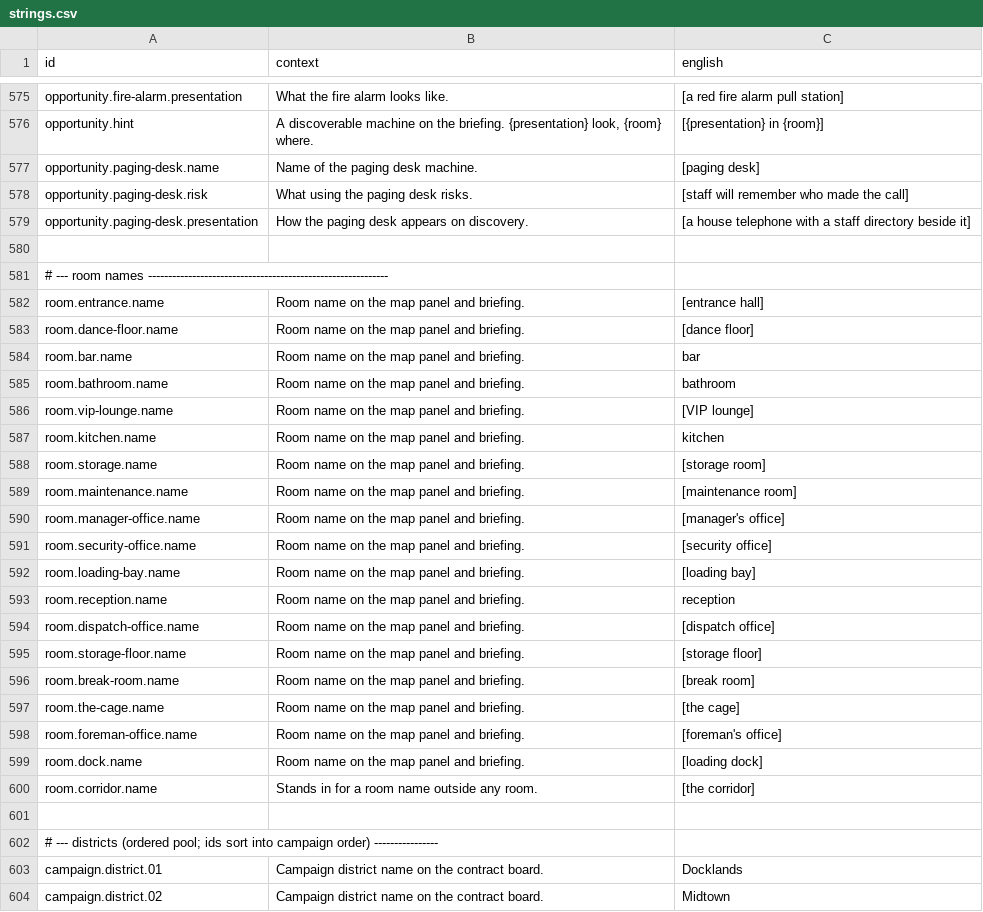
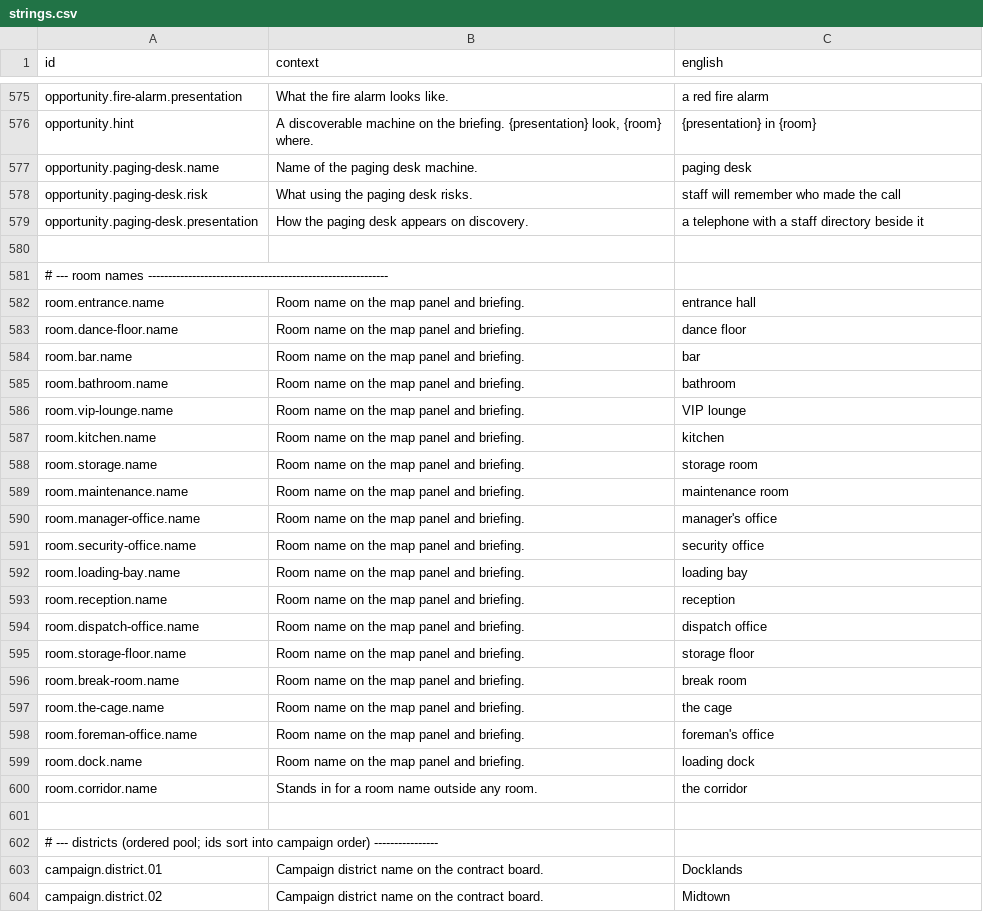
Before and after one commit to jkeywo/project-murmur, a CSV file: data/loc/strings.csv, drawn as a sheet; only a part is shown, gaps mark what is left out; the diff covers the shown part only; the diff names each change by its address in the sheet, - before the commit and + after, or states it on an @@ line.

```diff
--- a/data/loc/strings.csv
+++ b/data/loc/strings.csv
-C575 (english): [a red fire alarm pull station]
+C575 (english): a red fire alarm
-C576 (english): [{presentation} in {room}]
+C576 (english): {presentation} in {room}
-C577 (english): [paging desk]
+C577 (english): paging desk
-C578 (english): [staff will remember who made the call]
+C578 (english): staff will remember who made the call
-C579 (english): [a house telephone with a staff directory beside it]
+C579 (english): a telephone with a staff directory beside it
-C582 (english): [entrance hall]
+C582 (english): entrance hall
-C583 (english): [dance floor]
+C583 (english): dance floor
-C586 (english): [VIP lounge]
+C586 (english): VIP lounge
-C588 (english): [storage room]
+C588 (english): storage room
-C589 (english): [maintenance room]
+C589 (english): maintenance room
-C590 (english): [manager's office]
+C590 (english): manager's office
-C591 (english): [security office]
+C591 (english): security office
-C592 (english): [loading bay]
+C592 (english): loading bay
-C594 (english): [dispatch office]
+C594 (english): dispatch office
-C595 (english): [storage floor]
+C595 (english): storage floor
-C596 (english): [break room]
+C596 (english): break room
-C597 (english): [the cage]
+C597 (english): the cage
-C598 (english): [foreman's office]
+C598 (english): foreman's office
-C599 (english): [loading dock]
+C599 (english): loading dock
-C600 (english): [the corridor]
+C600 (english): the corridor
```
Also changed, not shown: 54 edited cells elsewhere in this file, 1 other file.
